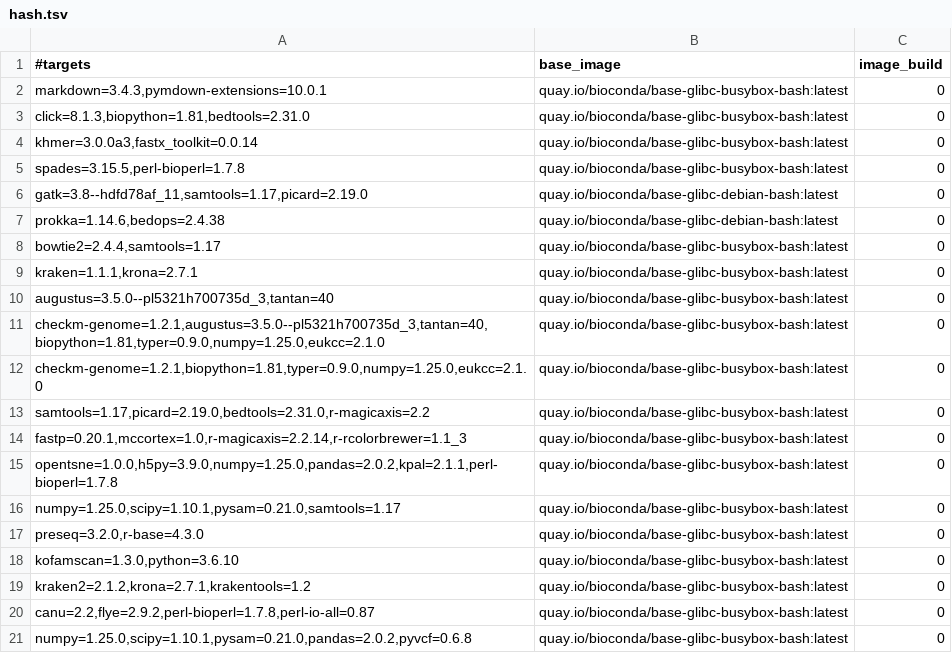
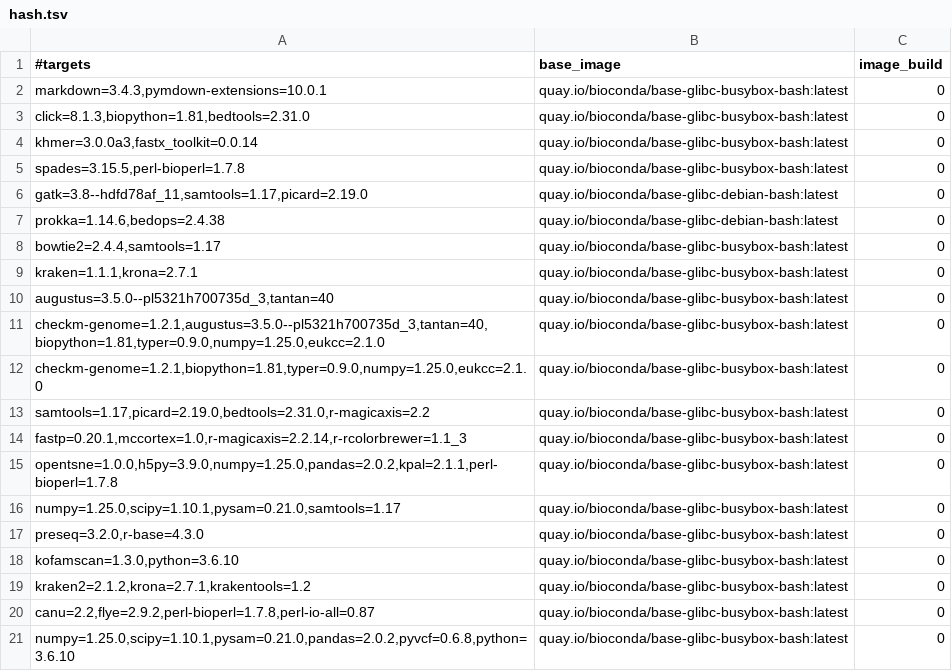
Before and after one commit to gongyh/scgs-mpc, a TSV file: combinations/hash.tsv, drawn as a sheet.

```diff
--- a/combinations/hash.tsv
+++ b/combinations/hash.tsv
@@ -20,2 +20,2 @@ kraken2=2.1.2,krona=2.7.1,krakentools=1.2	quay.io/bioconda/base-glibc-busybox-ba
 canu=2.2,flye=2.9.2,perl-bioperl=1.7.8,perl-io-all=0.87	quay.io/bioconda/base-glibc-busybox-bash:latest	0
-numpy=1.25.0,scipy=1.10.1,pysam=0.21.0,pandas=2.0.2,pyvcf=0.6.8	quay.io/bioconda/base-glibc-busybox-bash:latest	0
+numpy=1.25.0,scipy=1.10.1,pysam=0.21.0,pandas=2.0.2,pyvcf=0.6.8,python=3.6.10	quay.io/bioconda/base-glibc-busybox-bash:latest	0
```
Also changed, not shown: 1 other file.
